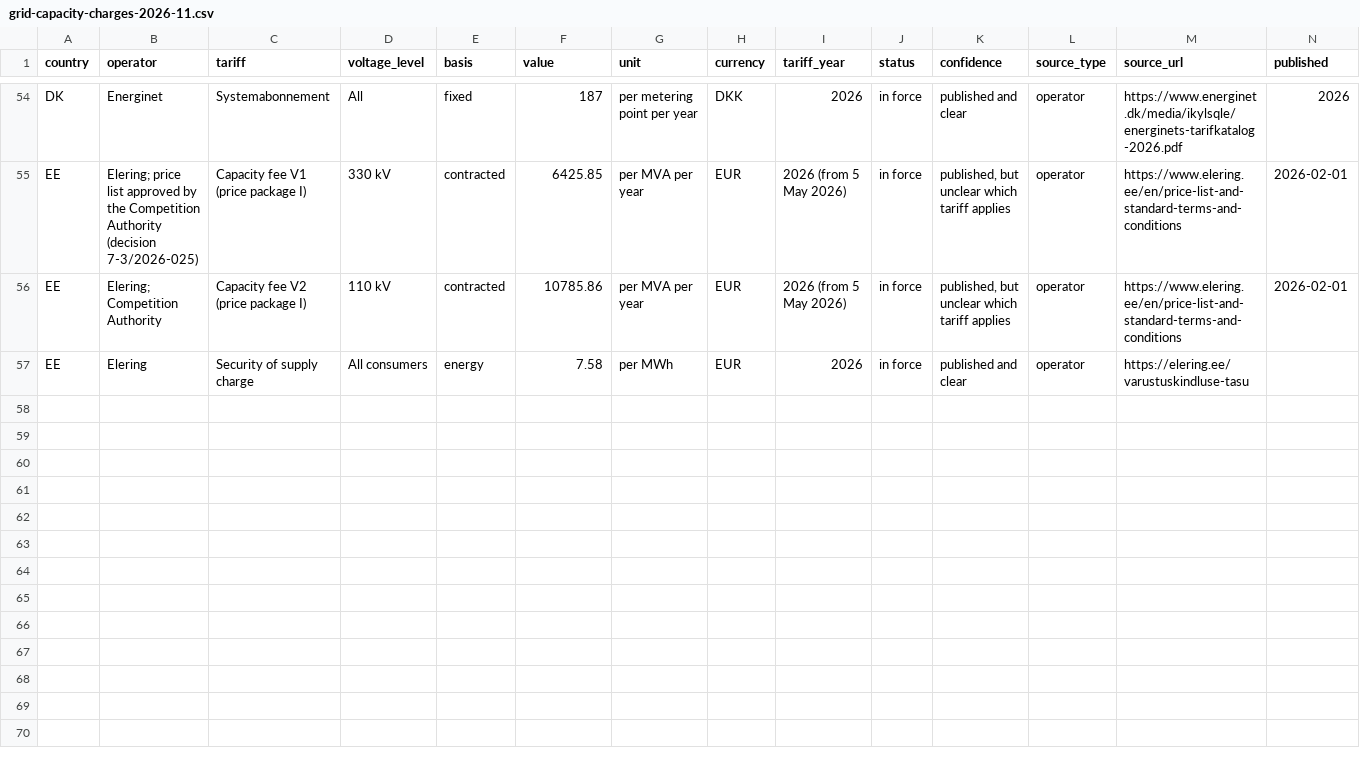
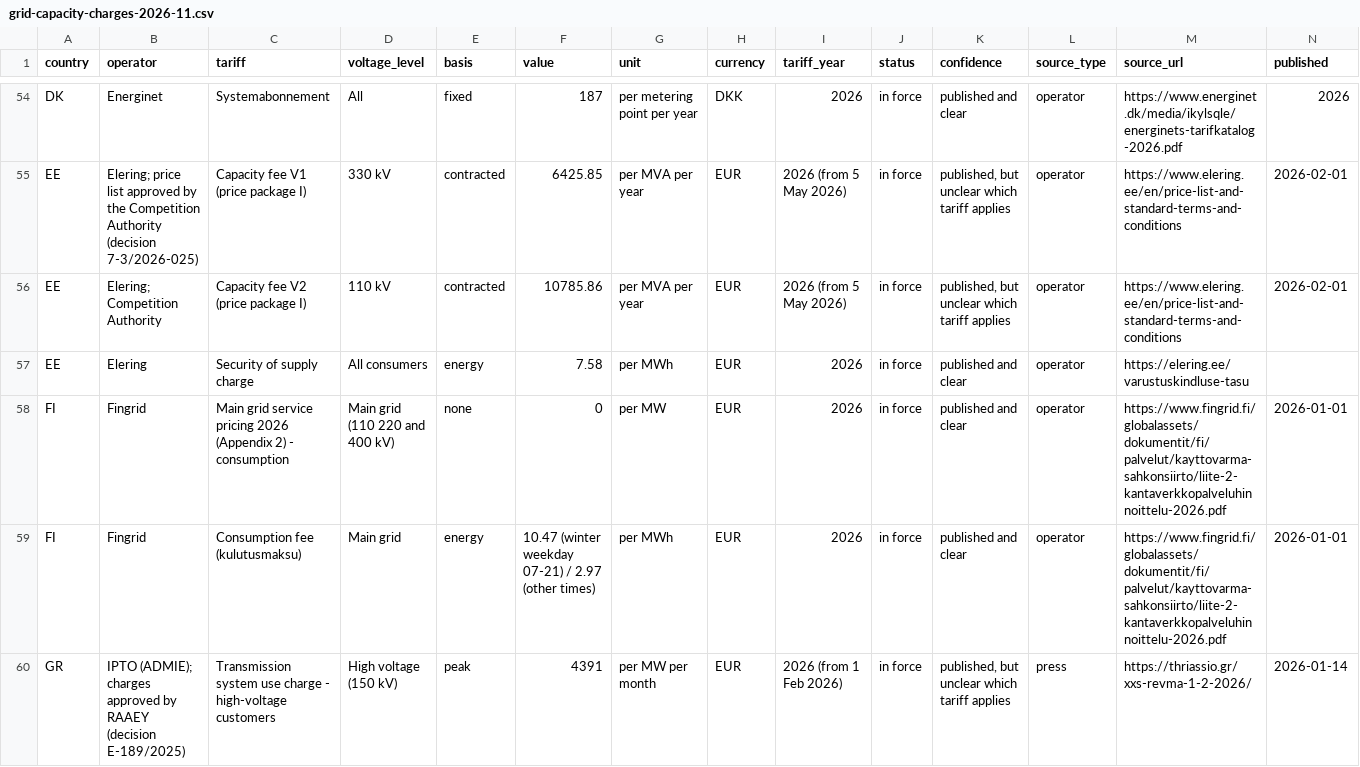
Before and after one commit to Slappy-69/DC-Learning, a CSV file: energy-strategy-tool/docs/research/grid-capacity-charges-2026-11.csv, drawn as a sheet; only a part is shown, gaps mark what is left out; rows hold the shown columns only; the diff names each change by its address in the sheet, - before the commit and + after, or states it on an @@ line.

```diff
--- a/energy-strategy-tool/docs/research/grid-capacity-charges-2026-11.csv
+++ b/energy-strategy-tool/docs/research/grid-capacity-charges-2026-11.csv
+row 58: FI | Fingrid | Main grid service pricing 2026 (Appendix 2) - consumption | Main grid (110 220 and 400 kV) | none | 0 | per MW | EUR | 2026 | in force | published and clear | operator | https://www.fingrid.fi/globalassets/dokumentit/fi/palvelut/kayttovarma-sahkonsiirto/liite-2-kantaverkkopalveluhinnoittelu-2026.pdf | 2026-01-01
+row 59: FI | Fingrid | Consumption fee (kulutusmaksu) | Main grid | energy | 10.47 (winter weekday 07-21) / 2.97 (other times) | per MWh | EUR | 2026 | in force | published and clear | operator | https://www.fingrid.fi/globalassets/dokumentit/fi/palvelut/kayttovarma-sahkonsiirto/liite-2-kantaverkkopalveluhinnoittelu-2026.pdf | 2026-01-01
+row 60: GR | IPTO (ADMIE); charges approved by RAAEY (decision E-189/2025) | Transmission system use charge - high-voltage customers | High voltage (150 kV) | peak | 4391 | per MW per month | EUR | 2026 (from 1 Feb 2026) | in force | published, but unclear which tariff applies | press | https://thriassio.gr/xxs-revma-1-2-2026/ | 2026-01-14
```
Also changed, not shown: 2 other files.
